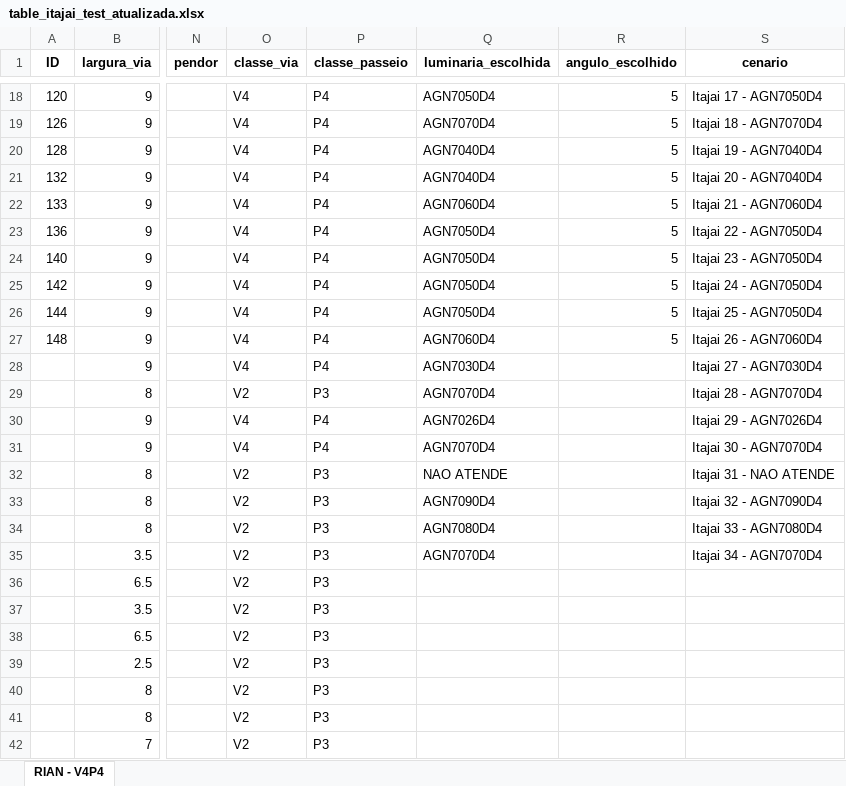
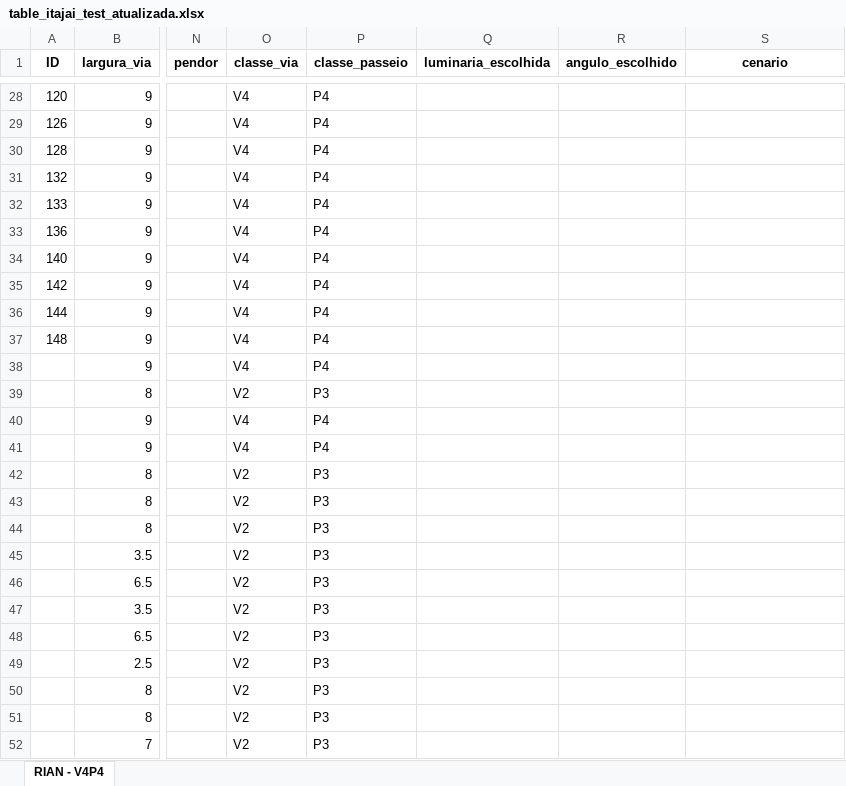
Before and after one commit to RianMarcos/AUTOMATIZACAO_DIALUX_ITAJAI, an Excel workbook: table_itajai_test_atualizada.xlsx, sheet RIAN - V4P4, drawn as a sheet; only a part is shown, gaps mark what is left out; values as stored, in another font and other column widths than the file's, no borders; addresses are those after the commit; the diff covers the shown part only; the diff names each change by its address in the sheet, - before the commit and + after, or states it on an @@ line.

```diff
--- a/table_itajai_test_atualizada.xlsx (sheet RIAN - V4P4)
+++ b/table_itajai_test_atualizada.xlsx (sheet RIAN - V4P4)
-Q28 (luminaria_escolhida): AGN7050D4
+Q28 (luminaria_escolhida): (empty)
-R28:R37 (angulo_escolhido): 5
+R28:R37 (angulo_escolhido): (empty)
-S28 (cenario): Itajai 17 - AGN7050D4
+S28 (cenario): (empty)
-Q29 (luminaria_escolhida): AGN7070D4
+Q29 (luminaria_escolhida): (empty)
-S29 (cenario): Itajai 18 - AGN7070D4
+S29 (cenario): (empty)
-Q30:Q31 (luminaria_escolhida): AGN7040D4
+Q30:Q31 (luminaria_escolhida): (empty)
-S30 (cenario): Itajai 19 - AGN7040D4
+S30 (cenario): (empty)
-S31 (cenario): Itajai 20 - AGN7040D4
+S31 (cenario): (empty)
-Q32 (luminaria_escolhida): AGN7060D4
+Q32 (luminaria_escolhida): (empty)
-S32 (cenario): Itajai 21 - AGN7060D4
+S32 (cenario): (empty)
-Q33:Q36 (luminaria_escolhida): AGN7050D4
+Q33:Q36 (luminaria_escolhida): (empty)
-S33 (cenario): Itajai 22 - AGN7050D4
+S33 (cenario): (empty)
-S34 (cenario): Itajai 23 - AGN7050D4
+S34 (cenario): (empty)
-S35 (cenario): Itajai 24 - AGN7050D4
+S35 (cenario): (empty)
-S36 (cenario): Itajai 25 - AGN7050D4
+S36 (cenario): (empty)
-Q37 (luminaria_escolhida): AGN7060D4
+Q37 (luminaria_escolhida): (empty)
-S37 (cenario): Itajai 26 - AGN7060D4
+S37 (cenario): (empty)
-Q38 (luminaria_escolhida): AGN7030D4
+Q38 (luminaria_escolhida): (empty)
-S38 (cenario): Itajai 27 - AGN7030D4
+S38 (cenario): (empty)
-Q39 (luminaria_escolhida): AGN7070D4
+Q39 (luminaria_escolhida): (empty)
-S39 (cenario): Itajai 28 - AGN7070D4
+S39 (cenario): (empty)
-Q40 (luminaria_escolhida): AGN7026D4
+Q40 (luminaria_escolhida): (empty)
-S40 (cenario): Itajai 29 - AGN7026D4
+S40 (cenario): (empty)
-Q41 (luminaria_escolhida): AGN7070D4
+Q41 (luminaria_escolhida): (empty)
-S41 (cenario): Itajai 30 - AGN7070D4
+S41 (cenario): (empty)
-Q42 (luminaria_escolhida): NAO ATENDE
+Q42 (luminaria_escolhida): (empty)
-S42 (cenario): Itajai 31 - NAO ATENDE
+S42 (cenario): (empty)
-Q43 (luminaria_escolhida): AGN7090D4
+Q43 (luminaria_escolhida): (empty)
-S43 (cenario): Itajai 32 - AGN7090D4
+S43 (cenario): (empty)
-Q44 (luminaria_escolhida): AGN7080D4
+Q44 (luminaria_escolhida): (empty)
-S44 (cenario): Itajai 33 - AGN7080D4
+S44 (cenario): (empty)
-Q45 (luminaria_escolhida): AGN7070D4
+Q45 (luminaria_escolhida): (empty)
-S45 (cenario): Itajai 34 - AGN7070D4
+S45 (cenario): (empty)
```
Also changed, not shown: 10 added rows and 31 edited cells elsewhere in this sheet, 1 other file.
